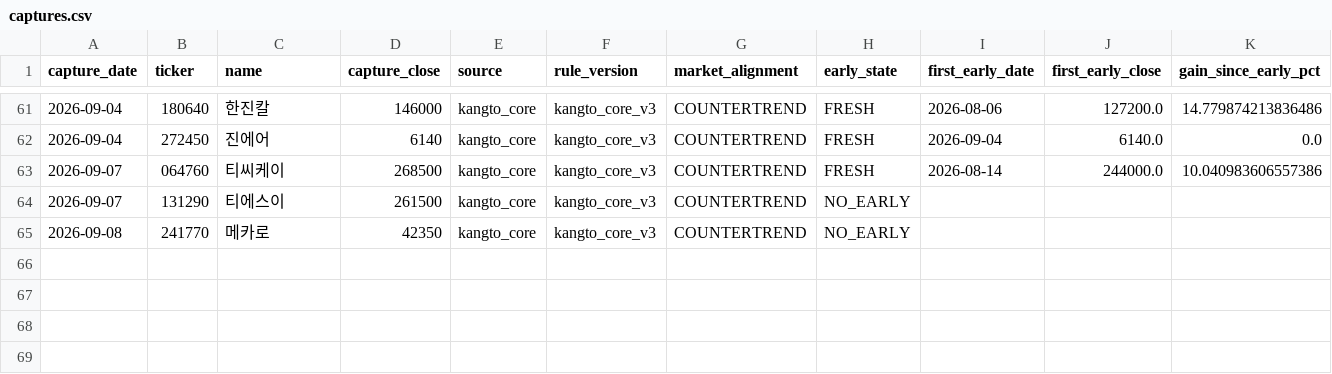
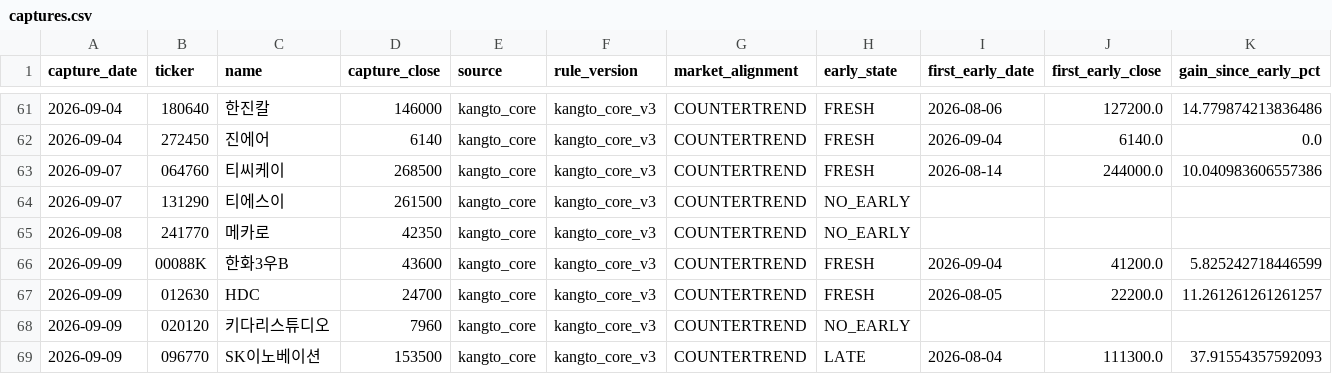
Before and after one commit to UDONGSALI/korea-stock-scanner, a CSV file: data/captures.csv, drawn as a sheet; only a part is shown, gaps mark what is left out; rows hold the shown columns only; the diff names each change by its address in the sheet, - before the commit and + after, or states it on an @@ line.

```diff
--- a/data/captures.csv
+++ b/data/captures.csv
+row 66: 2026-09-09 | 00088K | 한화3우B | 43600 | kangto_core | kangto_core_v3 | COUNTERTREND | FRESH | 2026-09-04 | 41200.0 | 5.825242718446599
+row 67: 2026-09-09 | 012630 | HDC | 24700 | kangto_core | kangto_core_v3 | COUNTERTREND | FRESH | 2026-08-05 | 22200.0 | 11.261261261261257
+row 68: 2026-09-09 | 020120 | 키다리스튜디오 | 7960 | kangto_core | kangto_core_v3 | COUNTERTREND | NO_EARLY
+row 69: 2026-09-09 | 096770 | SK이노베이션 | 153500 | kangto_core | kangto_core_v3 | COUNTERTREND | LATE | 2026-08-04 | 111300.0 | 37.91554357592093
```
Also changed, not shown: data/buy_tracking.csv, data/early_registry.csv, 9 other files.
